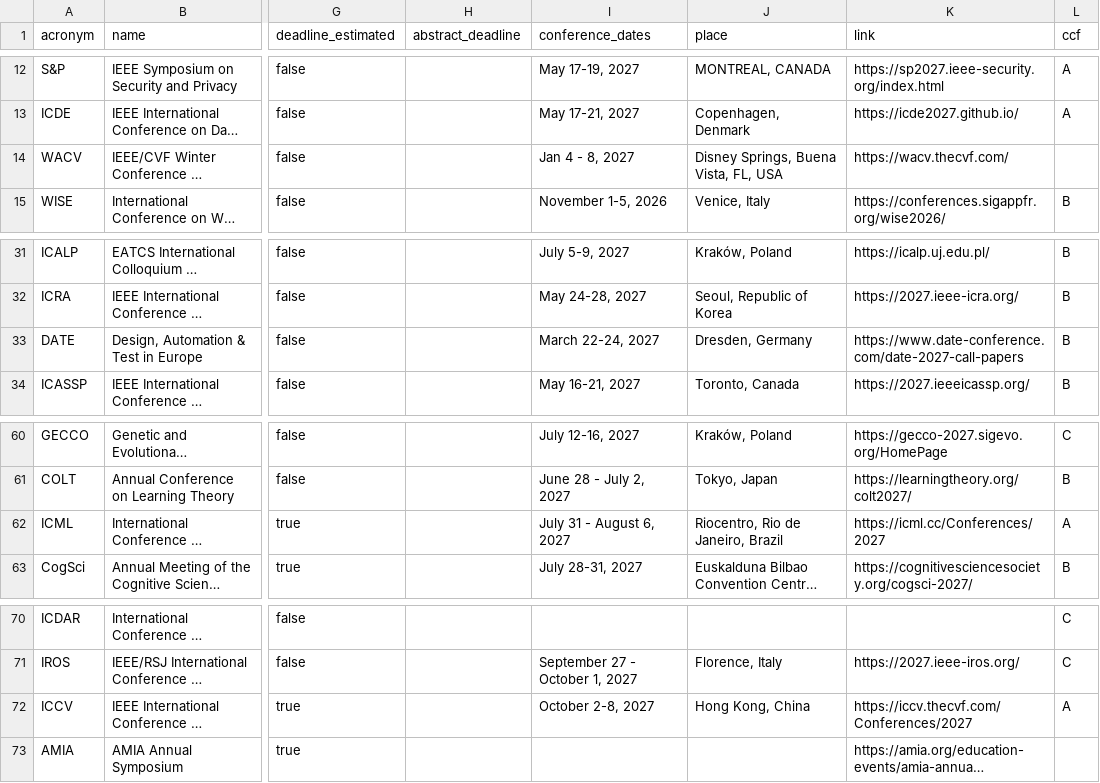
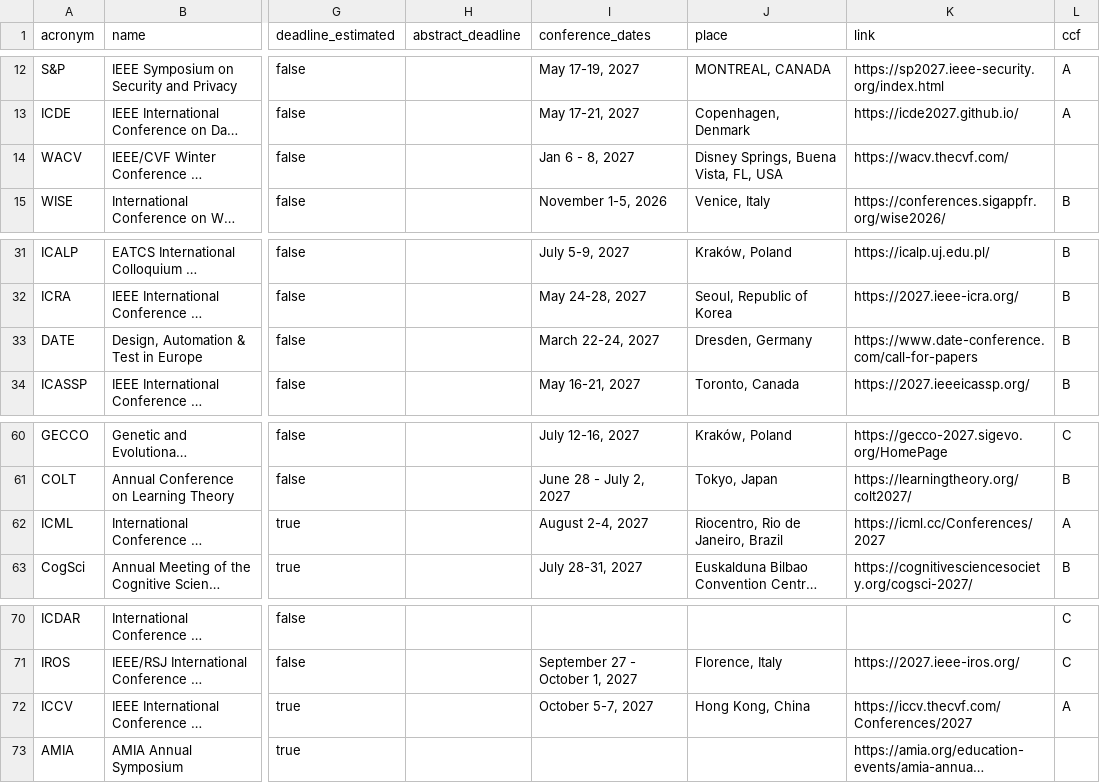
Before and after one commit to aquastar/cross-field-conferences, a CSV file: data/conferences.csv, drawn as a sheet; only a part is shown, gaps mark what is left out; long unchanged cells end in …; the diff names each change by its address in the sheet, - before the commit and + after, or states it on an @@ line.

```diff
--- a/data/conferences.csv
+++ b/data/conferences.csv
-I14 (conference_dates): Jan 4 - 8, 2027
+I14 (conference_dates): Jan 6 - 8, 2027
-K33 (link): https://www.date-conference.com/date-2027-call-papers
+K33 (link): https://www.date-conference.com/call-for-papers
-I62 (conference_dates): July 31 - August 6, 2027
+I62 (conference_dates): August 2-4, 2027
-I72 (conference_dates): October 2-8, 2027
+I72 (conference_dates): October 5-7, 2027
```
Also changed, not shown: data/journals.csv, 5 other files.
